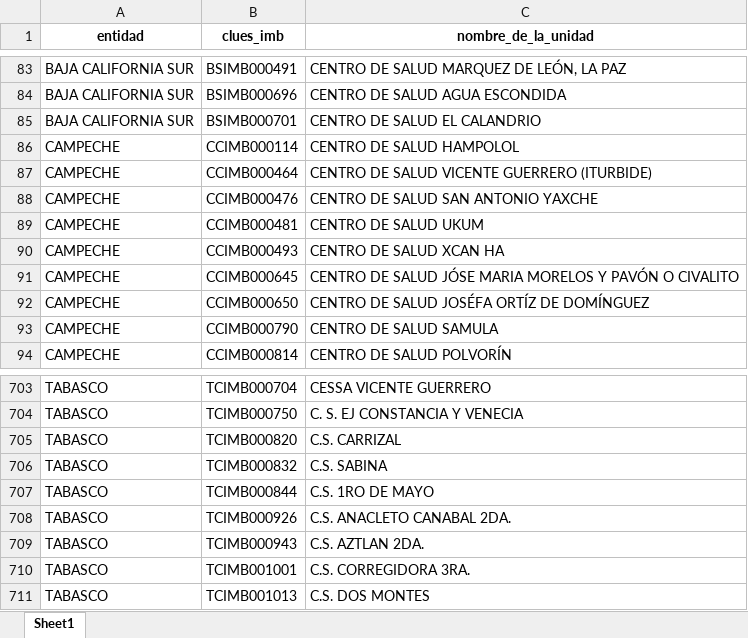
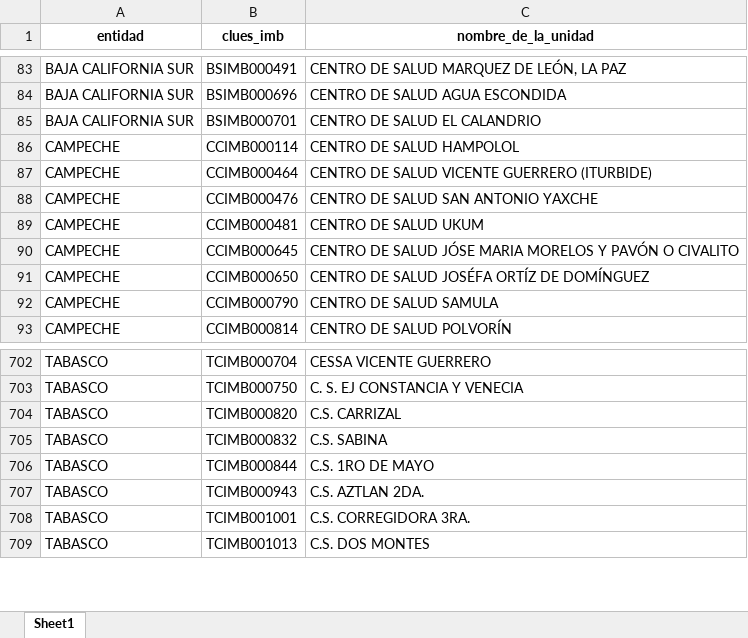
Before and after one commit to servicios-imss-b/informe--de-ang, an Excel workbook: faltantes_por_estados.xlsx, sheet Sheet1, drawn as a sheet; only a part is shown, gaps mark what is left out; values as stored, in another font and other column widths than the file's, no borders; the diff names each change by its address in the sheet, - before the commit and + after, or states it on an @@ line.

```diff
--- a/faltantes_por_estados.xlsx (sheet Sheet1)
+++ b/faltantes_por_estados.xlsx (sheet Sheet1)
-row 90: CAMPECHE | CCIMB000493 | CENTRO DE SALUD XCAN HA
-row 708: TABASCO | TCIMB000926 | C.S. ANACLETO CANABAL 2DA.
```
Also changed, not shown: tabla_avance.xlsx, tabla_entidades.xlsx, 4 other files.
